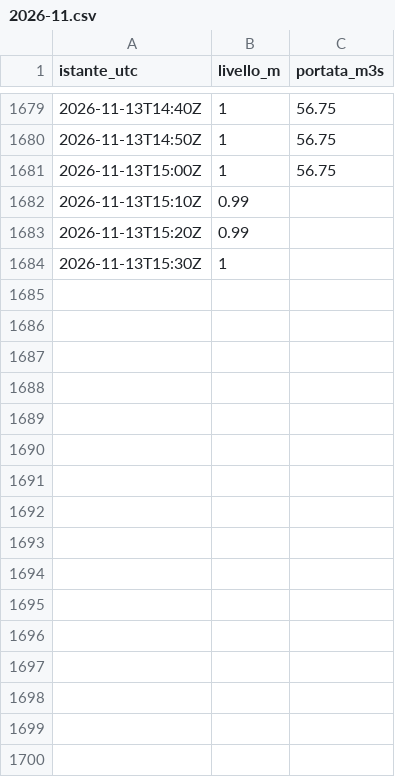
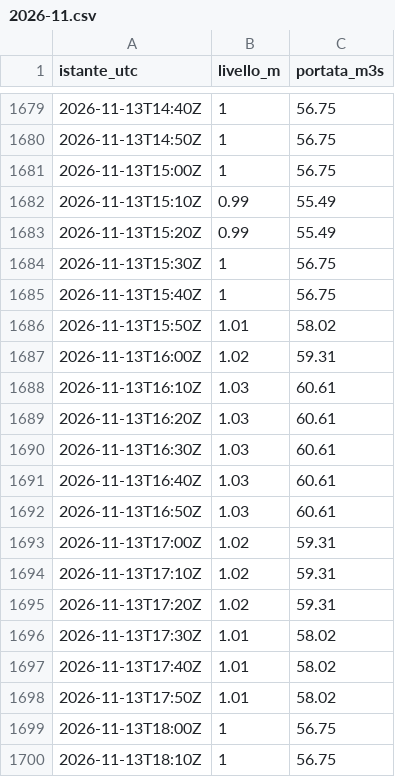
Before and after one commit to gestione-emergenze-pc/Curta, a CSV file: dati/300005751/2026-11.csv, drawn as a sheet; only a part is shown, gaps mark what is left out; the diff covers the shown part only.

```diff
--- a/dati/300005751/2026-11.csv
+++ b/dati/300005751/2026-11.csv
@@ -1681,4 +1681,20 @@ istante_utc,livello_m,portata_m3s
 2026-11-13T15:00Z,1,56.75
-2026-11-13T15:10Z,0.99,
-2026-11-13T15:20Z,0.99,
-2026-11-13T15:30Z,1,
+2026-11-13T15:10Z,0.99,55.49
+2026-11-13T15:20Z,0.99,55.49
+2026-11-13T15:30Z,1,56.75
+2026-11-13T15:40Z,1,56.75
+2026-11-13T15:50Z,1.01,58.02
+2026-11-13T16:00Z,1.02,59.31
+2026-11-13T16:10Z,1.03,60.61
+2026-11-13T16:20Z,1.03,60.61
+2026-11-13T16:30Z,1.03,60.61
+2026-11-13T16:40Z,1.03,60.61
+2026-11-13T16:50Z,1.03,60.61
+2026-11-13T17:00Z,1.02,59.31
+2026-11-13T17:10Z,1.02,59.31
+2026-11-13T17:20Z,1.02,59.31
+2026-11-13T17:30Z,1.01,58.02
+2026-11-13T17:40Z,1.01,58.02
+2026-11-13T17:50Z,1.01,58.02
+2026-11-13T18:00Z,1,56.75
+2026-11-13T18:10Z,1,56.75
```
Also changed, not shown: 20 added rows elsewhere in this file, dati/300005777/2026-11.csv, dati/300014388/2026-11.csv, 2 other files.
